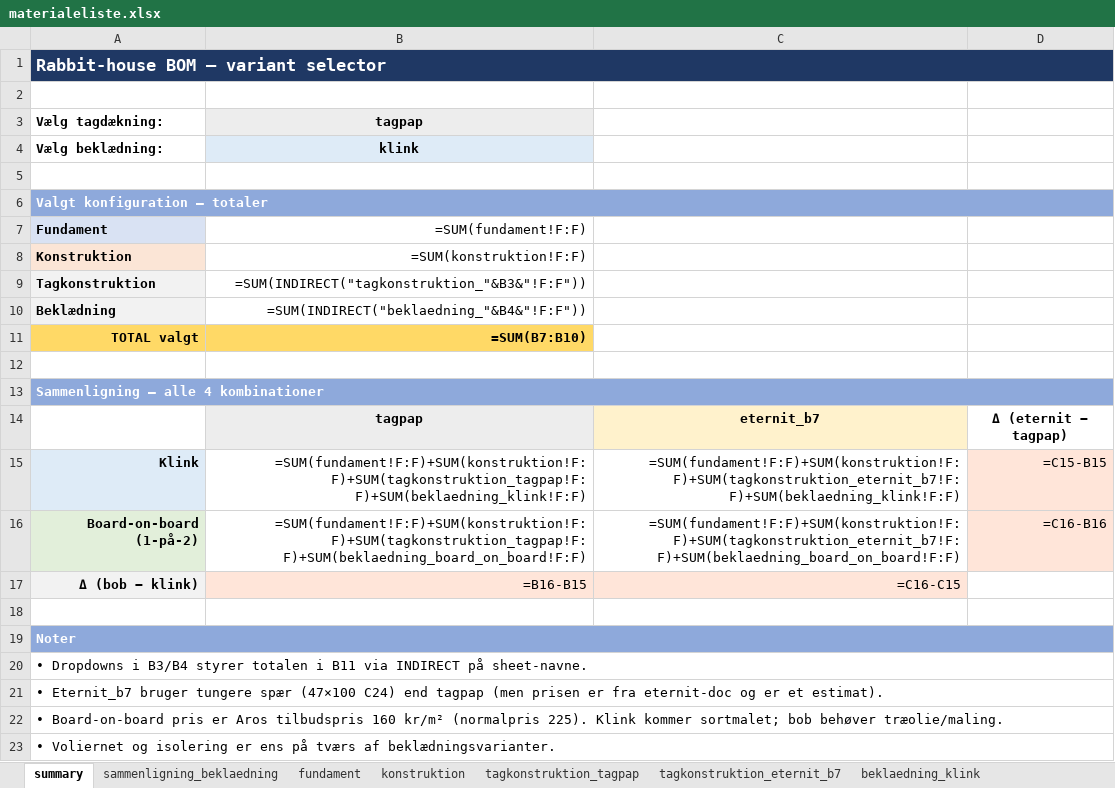
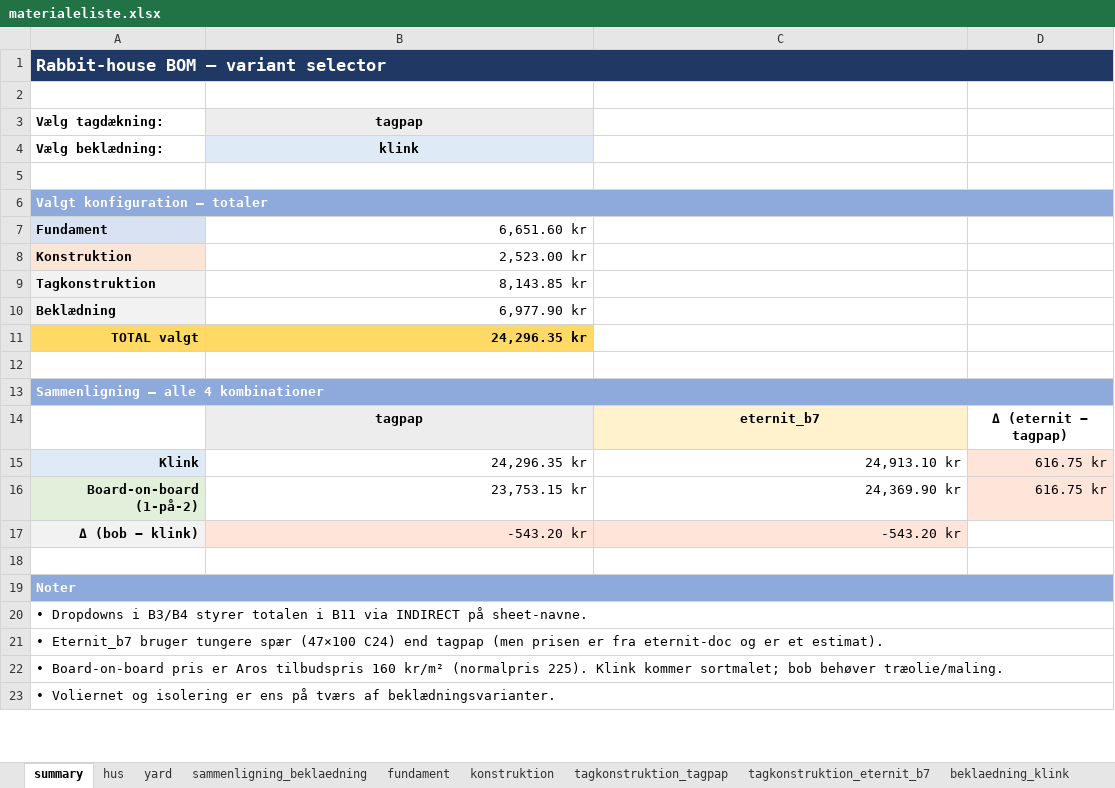
Before and after one commit to KasperBaun/RabbitHouse, an Excel workbook: docs/materialeliste.xlsx, sheet summary, drawn as a sheet; only a part is shown; values as stored, in another font and other column widths than the file's, no borders; formulas without a stored value are shown as written; the diff names each change by its address in the sheet, - before the commit and + after, or states it on an @@ line.

Commit message:
Add per-zone hus + yard sheets to materialeliste
* New write_zone_sheet() builds a consolidated view per zone with all four
  categories (fundament, konstruktion, tagkonstruktion, beklædning) under
  coloured section headers, section subtotals, and a grand zone total at
  the bottom. Filters source rows to Zone == zone or Fælles.
* hus sheet pulls eternit_b7 + klink (matches current main.scad default);
  yard sheet mirrored for symmetry. Section colours match the existing
  per-system sheet palette.
* Reordered sheets: summary → hus → yard → comparison → per-system data.
* Fundament rows updated to match the new docs/hus + docs/løbegård specs:
  - Fundablok hus 50 → 70, yard 70 → 75 (halvstensforbandt counts)
  - Armering switched to Kamstål Ø10 mm × 3 m (hus 14 stk, yard 18 stk;
    was 5/8 Ø8)
  - Gevindstang renamed to Ankerskrue M10 × 120 mm with realistic count
    (hus 6, yard 10) and 14,95 kr est. price
  - M10 møtrik-pak retained as Fælles for bolt-from-above attachment

```diff
--- a/docs/materialeliste.xlsx (sheet summary)
+++ b/docs/materialeliste.xlsx (sheet summary)
+sheet tab: hus
+sheet tab: yard
-B7: =SUM(fundament!F:F)
+B7: 6,651.60 kr
-B8: =SUM(konstruktion!F:F)
+B8: 2,523.00 kr
-B9: =SUM(INDIRECT("tagkonstruktion_"&B3&"!F:F"))
+B9: 8,143.85 kr
-B10: =SUM(INDIRECT("beklaedning_"&B4&"!F:F"))
+B10: 6,977.90 kr
-B11: =SUM(B7:B10)
+B11: 24,296.35 kr
-B15: =SUM(fundament!F:F)+SUM(konstruktion!F:F)+SUM(tagkonstruktion_tagpap!F:F)+SUM(beklaedning_klink!F:F)
+B15: 24,296.35 kr
-C15: =SUM(fundament!F:F)+SUM(konstruktion!F:F)+SUM(tagkonstruktion_eternit_b7!F:F)+SUM(beklaedning_klink!F:F)
+C15: 24,913.10 kr
-D15: =C15-B15
+D15: 616.75 kr
-B16: =SUM(fundament!F:F)+SUM(konstruktion!F:F)+SUM(tagkonstruktion_tagpap!F:F)+SUM(beklaedning_board_on_board!F:F)
+B16: 23,753.15 kr
-C16: =SUM(fundament!F:F)+SUM(konstruktion!F:F)+SUM(tagkonstruktion_eternit_b7!F:F)+SUM(beklaedning_board_on_board!F:F)
+C16: 24,369.90 kr
-D16: =C16-B16
+D16: 616.75 kr
-B17: =B16-B15
+B17: -543.20 kr
-C17: =C16-C15
+C17: -543.20 kr
```
Also changed, not shown: sheet fundament, sheet tagkonstruktion_tagpap, sheet sammenligning_beklaedning, sheet tagkonstruktion_eternit_b7, sheet konstruktion, sheet beklaedning_klink, 1 more sheet, 1 other file.
